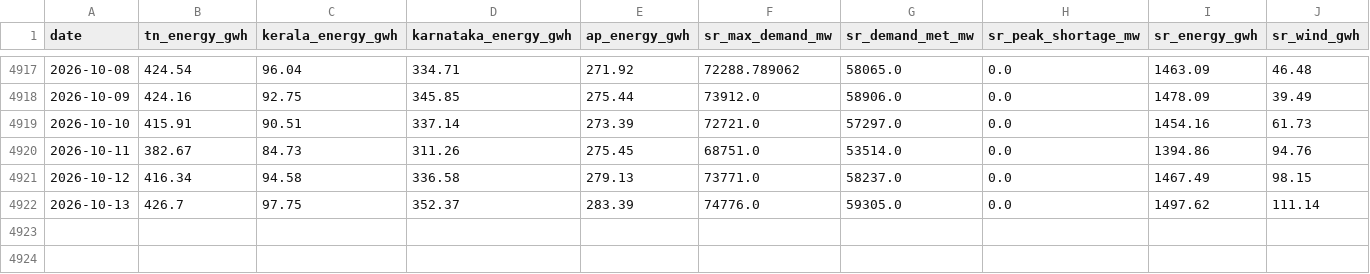
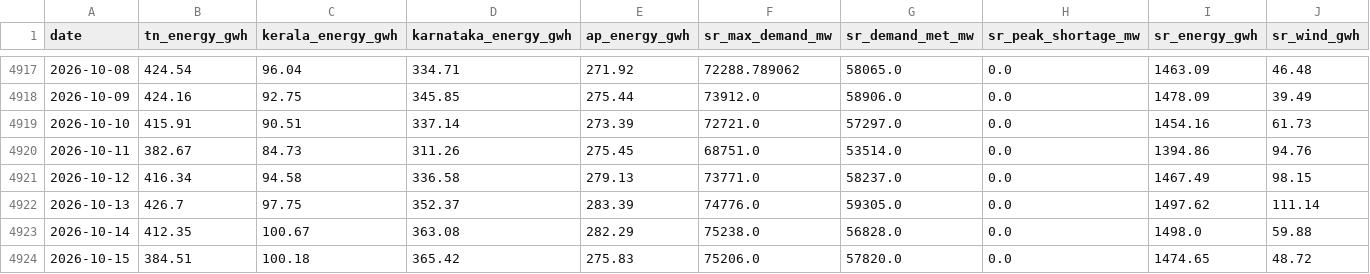
Before and after one commit to gkavin2527/tn-peak-demand, a CSV file: data/demand_daily.csv, drawn as a sheet; only a part is shown, gaps mark what is left out; rows hold the shown columns only; the diff names each change by its address in the sheet, - before the commit and + after, or states it on an @@ line.

```diff
--- a/data/demand_daily.csv
+++ b/data/demand_daily.csv
+row 4923: 2026-10-14 | 412.35 | 100.67 | 363.08 | 282.29 | 75238.0 | 56828.0 | 0.0 | 1498.0 | 59.88
+row 4924: 2026-10-15 | 384.51 | 100.18 | 365.42 | 275.83 | 75206.0 | 57820.0 | 0.0 | 1474.65 | 48.72
```
Also changed, not shown: data/peak_demand.csv, data/weather_forecast_log.csv, 2 other files.
